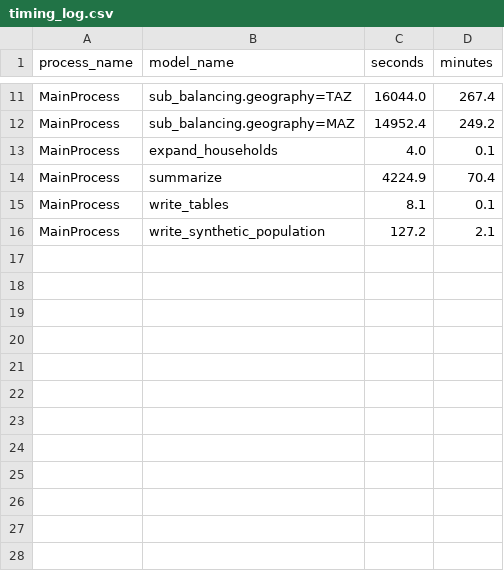
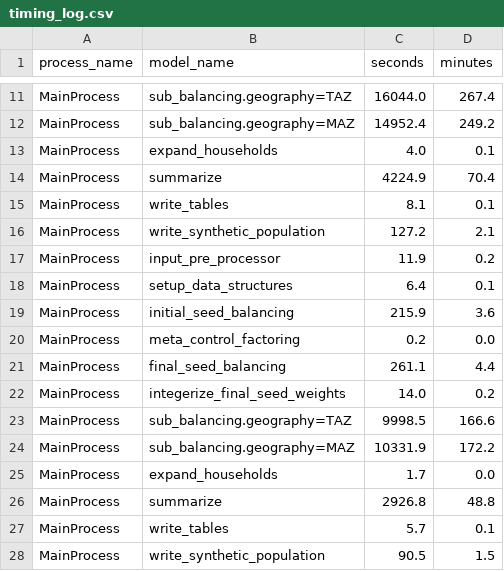
Before and after one commit to BayAreaMetro/populationsim, a CSV file: bay_area/output_2023/populationsim_working_dir/output/timing_log.csv, drawn as a sheet; only a part is shown, gaps mark what is left out; the diff names each change by its address in the sheet, - before the commit and + after, or states it on an @@ line.

```diff
--- a/bay_area/output_2023/populationsim_working_dir/output/timing_log.csv
+++ b/bay_area/output_2023/populationsim_working_dir/output/timing_log.csv
+row 17: MainProcess | input_pre_processor | 11.9 | 0.2
+row 18: MainProcess | setup_data_structures | 6.4 | 0.1
+row 19: MainProcess | initial_seed_balancing | 215.9 | 3.6
+row 20: MainProcess | meta_control_factoring | 0.2 | 0.0
+row 21: MainProcess | final_seed_balancing | 261.1 | 4.4
+row 22: MainProcess | integerize_final_seed_weights | 14.0 | 0.2
+row 23: MainProcess | sub_balancing.geography=TAZ | 9998.5 | 166.6
+row 24: MainProcess | sub_balancing.geography=MAZ | 10331.9 | 172.2
+row 25: MainProcess | expand_households | 1.7 | 0.0
+row 26: MainProcess | summarize | 2926.8 | 48.8
+row 27: MainProcess | write_tables | 5.7 | 0.1
+row 28: MainProcess | write_synthetic_population | 90.5 | 1.5
```
Also changed, not shown: bay_area/output_2023/populationsim_working_dir/output/final_summary_COUNTY_2.csv, bay_area/output_2023/populationsim_working_dir/output/final_summary_COUNTY_6.csv, 29 other files.
